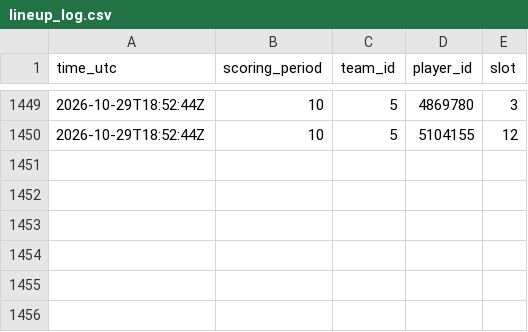
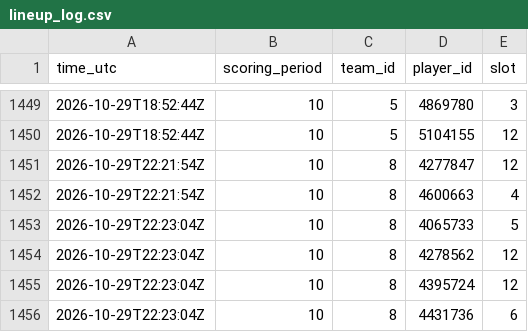
Before and after one commit to thewhitelisted/cg-engine, a CSV file: data/lineup_log.csv, drawn as a sheet; only a part is shown, gaps mark what is left out; the diff names each change by its address in the sheet, - before the commit and + after, or states it on an @@ line.

Commit message:
Status and lineup logs

```diff
--- a/data/lineup_log.csv
+++ b/data/lineup_log.csv
+row 1451: 2026-10-29T22:21:54Z | 10 | 8 | 4277847 | 12
+row 1452: 2026-10-29T22:21:54Z | 10 | 8 | 4600663 | 4
+row 1453: 2026-10-29T22:23:04Z | 10 | 8 | 4065733 | 5
+row 1454: 2026-10-29T22:23:04Z | 10 | 8 | 4278562 | 12
+row 1455: 2026-10-29T22:23:04Z | 10 | 8 | 4395724 | 12
+row 1456: 2026-10-29T22:23:04Z | 10 | 8 | 4431736 | 6
```
Also changed, not shown: data/return_log.csv, data/status_log.csv, 2 other files.
